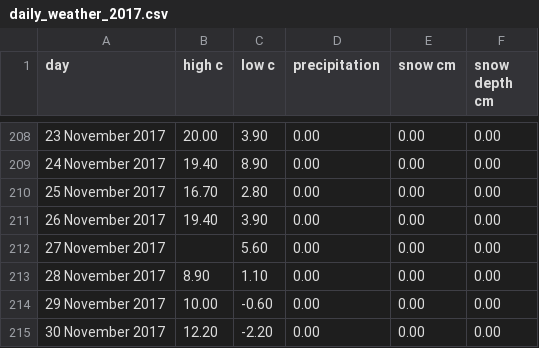
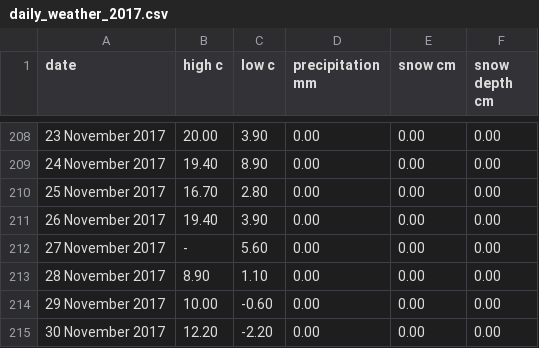
Before and after one commit to mccomackjp/algae-bloom-prediction, a CSV file: data/cleaned/daily_weather_2017.csv, drawn as a sheet; only a part is shown, gaps mark what is left out; the diff names each change by its address in the sheet, - before the commit and + after, or states it on an @@ line.

```diff
--- a/data/cleaned/daily_weather_2017.csv
+++ b/data/cleaned/daily_weather_2017.csv
-A1: day
+A1: date
-D1: precipitation
+D1: precipitation mm
-B212 (high c): (empty)
+B212 (high c): -
```
Also changed, not shown: 7 other files.
